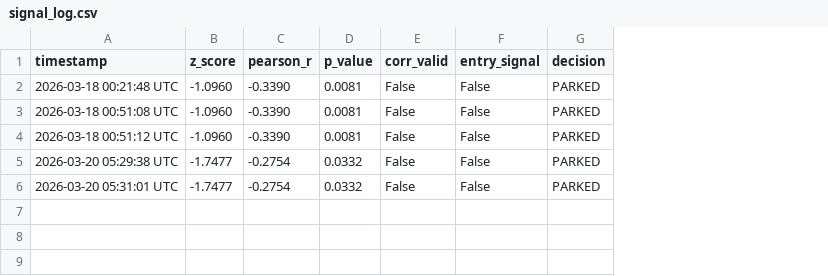
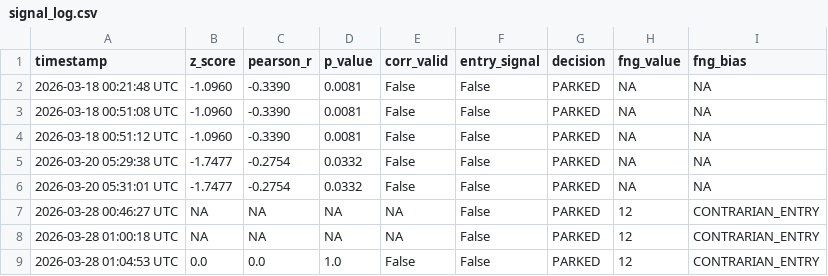
Before and after one commit to edizere14-create/arb-quant, a CSV file: signal_log.csv, drawn as a sheet; the diff names each change by its address in the sheet, - before the commit and + after, or states it on an @@ line.

Commit message:
feat: add data_fetcher, test/utility scripts; update main_bot, monitor, signal_log

```diff
--- a/signal_log.csv
+++ b/signal_log.csv
+column H (fng_value), rows 2-6: all NA
+column I (fng_bias), rows 2-6: all NA
+row 7: 2026-03-28 00:46:27 UTC | NA | NA | NA | NA | False | PARKED | 12 | CONTRARIAN_ENTRY
+row 8: 2026-03-28 01:00:18 UTC | NA | NA | NA | NA | False | PARKED | 12 | CONTRARIAN_ENTRY
+row 9: 2026-03-28 01:04:53 UTC | 0.0 | 0.0 | 1.0 | False | False | PARKED | 12 | CONTRARIAN_ENTRY
```
Also changed, not shown: 9 other files.
